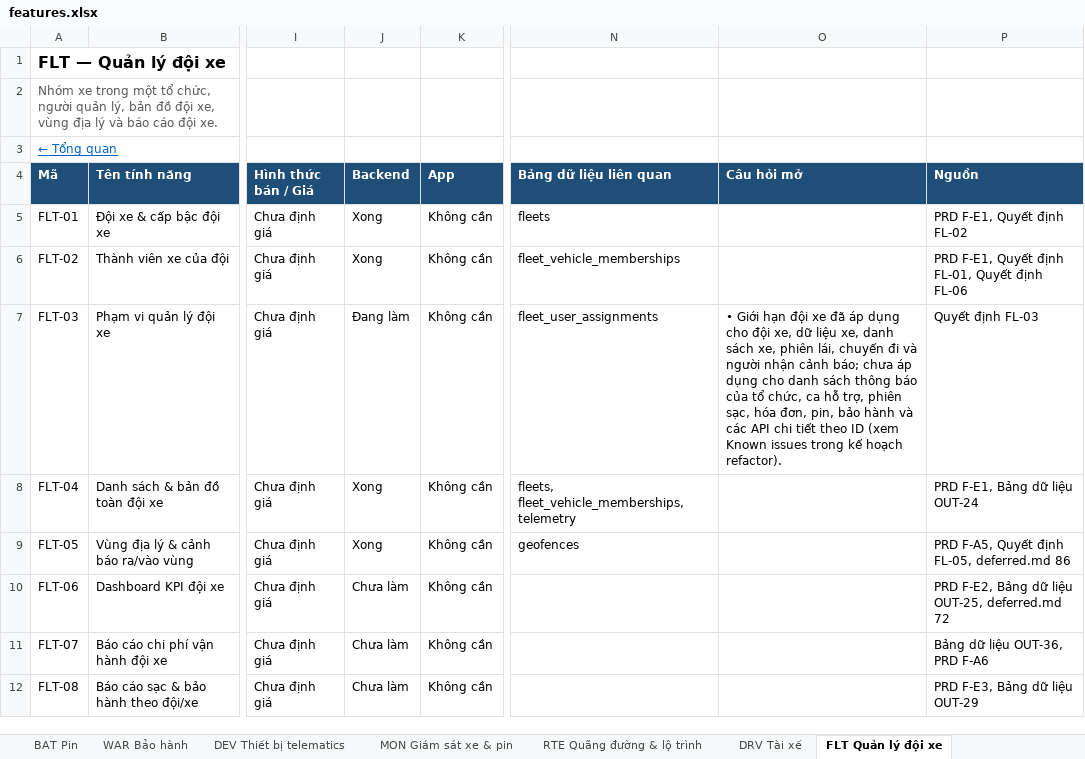
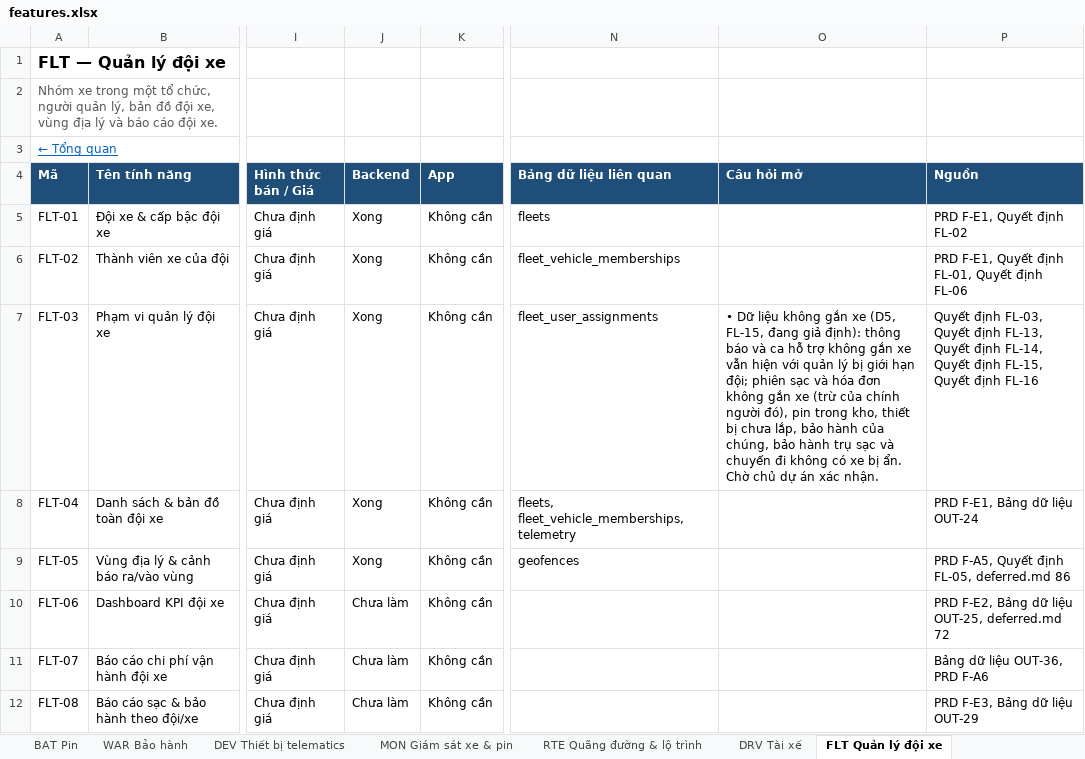
Before and after one commit to yolo-coccoc/G3Network-app, an Excel workbook: docs/product/features/features.xlsx, sheet FLT Quản lý đội xe, drawn as a sheet; only a part is shown, gaps mark what is left out; values as stored, in another font and other column widths than the file's, no borders; the diff names each change by its address in the sheet, - before the commit and + after, or states it on an @@ line.

```diff
--- a/docs/product/features/features.xlsx (sheet FLT Quản lý đội xe)
+++ b/docs/product/features/features.xlsx (sheet FLT Quản lý đội xe)
-J7 (Backend): Đang làm
+J7 (Backend): Xong
-O7 (Câu hỏi mở): • Giới hạn đội xe đã áp dụng cho đội xe, dữ liệu xe, danh sách xe, phiên lái, chuyến đi và người nhận cảnh báo; chưa áp dụng cho danh sách thông báo của tổ chức, ca hỗ trợ, phiên sạc, hóa đơn, pin, bảo hành và các API chi tiết theo ID (xem Known issues trong kế hoạch refactor).
+O7 (Câu hỏi mở): • Dữ liệu không gắn xe (D5, FL-15, đang giả định): thông báo và ca hỗ trợ không gắn xe vẫn hiện với quản lý bị giới hạn đội; phiên sạc và hóa đơn không gắn xe (trừ của chính người đó), pin trong kho, thiết bị chưa lắp, bảo hành của chúng, bảo hành trụ sạc và chuyến đi không có xe bị ẩn. Chờ chủ dự án xác nhận.
-P7 (Nguồn): Quyết định FL-03
+P7 (Nguồn): Quyết định FL-03, Quyết định FL-13, Quyết định FL-14, Quyết định FL-15, Quyết định FL-16
```
Also changed, not shown: sheet Tổng quan, docs/design/domain-model/domain-model.xlsx, 24 other files.
